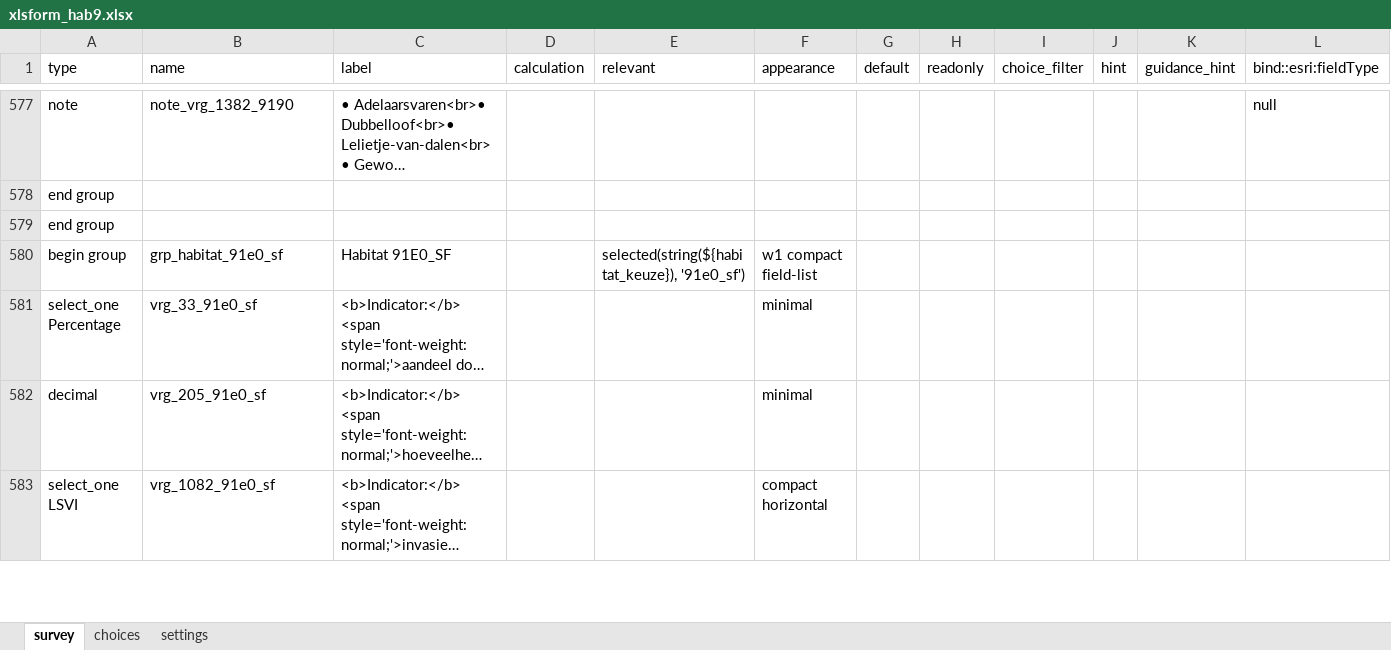
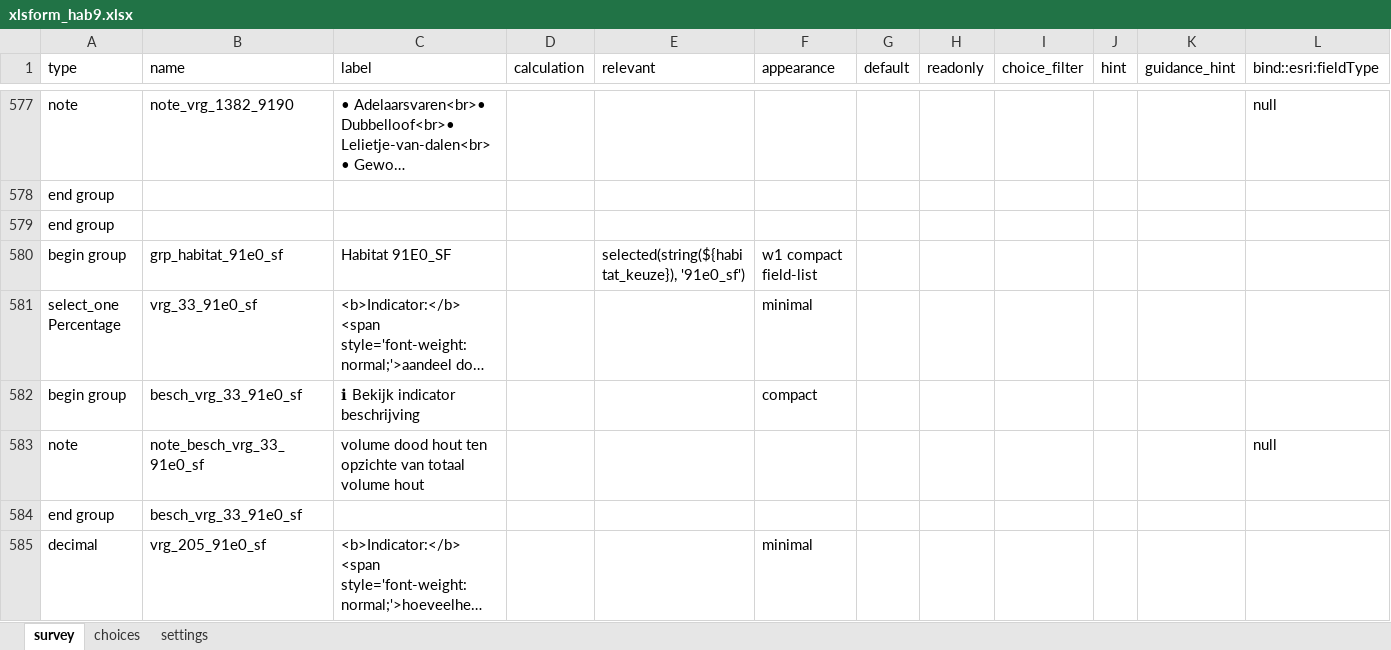
Before and after one commit to inbo/gis-lsvi-app, an Excel workbook: output/xlsform_hab9.xlsx, sheet survey, drawn as a sheet; only a part is shown, gaps mark what is left out; the shorter side is filled out with more unchanged rows; long unchanged cells end in …; values as stored, in another font and other column widths than the file's, no borders; the diff covers the shown part only; the diff names each change by its address in the sheet, - before the commit and + after, or states it on an @@ line.

```diff
--- a/output/xlsform_hab9.xlsx (sheet survey)
+++ b/output/xlsform_hab9.xlsx (sheet survey)
+row 582: begin group | besch_vrg_33_91e0_sf | ℹ Bekijk indicator beschrijving |  |  | compact
+row 583: note | note_besch_vrg_33_91e0_sf | volume dood hout ten opzichte van totaal volume hout |  |  |  |  |  |  |  |  | null
+row 584: end group | besch_vrg_33_91e0_sf
```
Also changed, not shown: 72 added rows elsewhere in this sheet, output/xlsform_hab1-4.xlsx, output/xlsform_hab5-7.xlsx, 7 other files.
